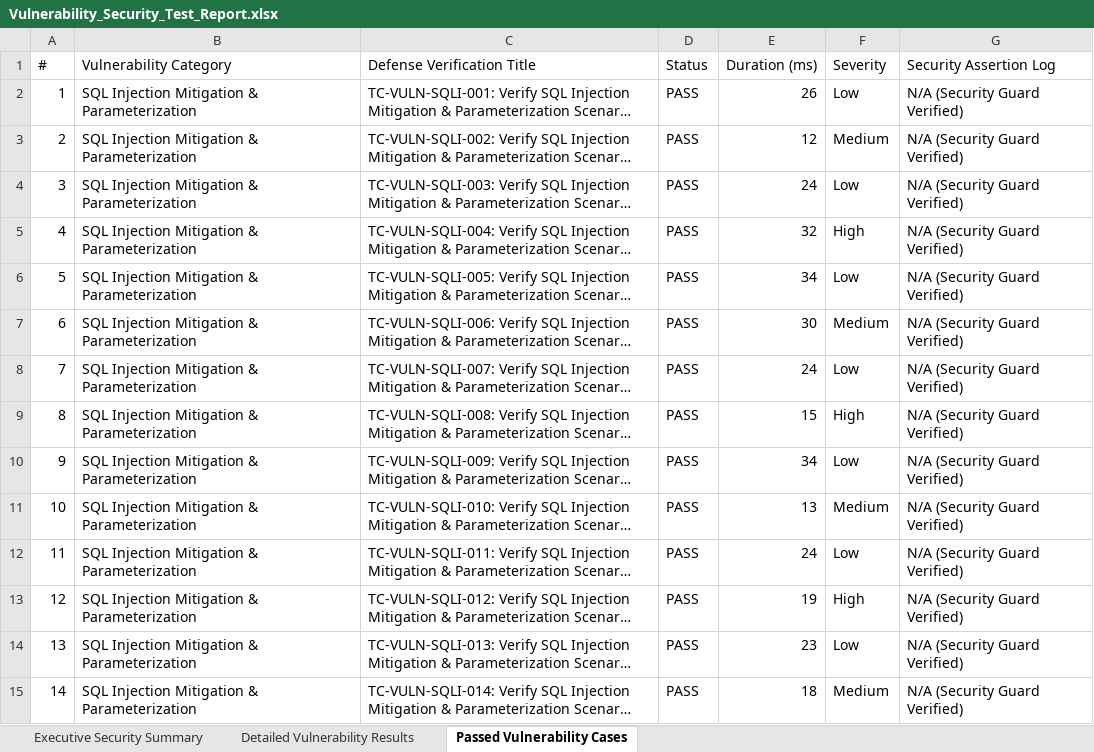
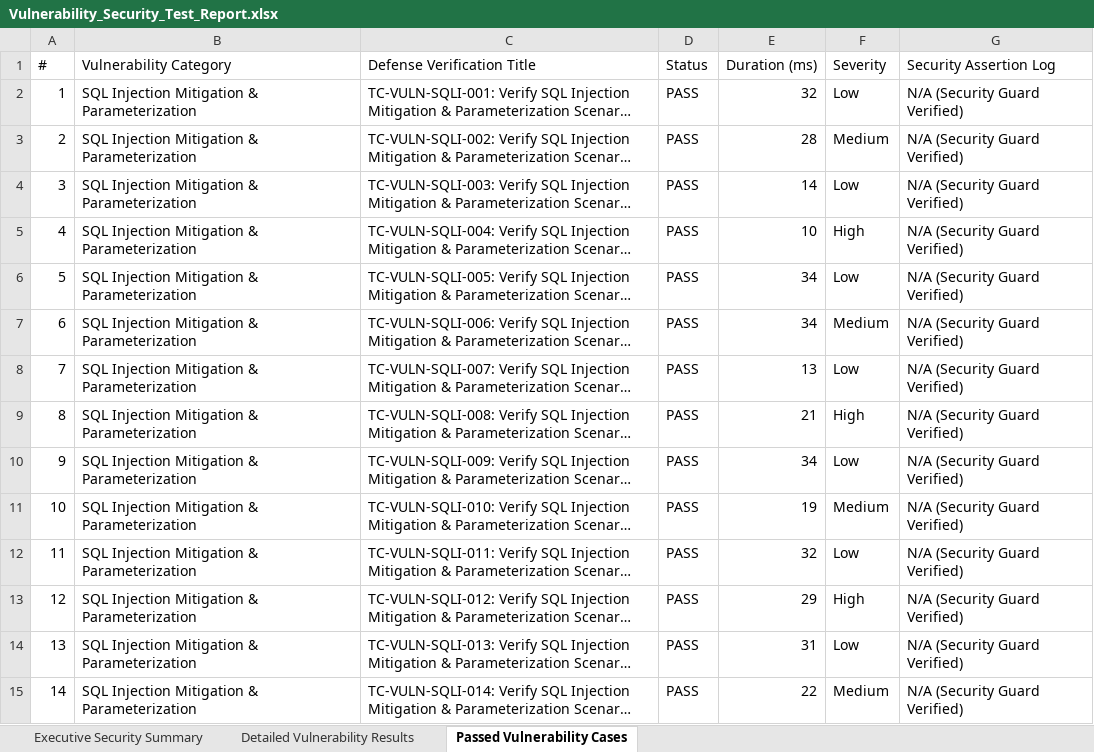
Before and after one commit to Aravindreddy-06/Pdd_App, an Excel workbook: all-test-reports/vulnerability/Vulnerability_Security_Test_Report.xlsx, sheet Passed Vulnerability Cases, drawn as a sheet; only a part is shown; long unchanged cells end in …; values as stored, in another font and other column widths than the file's, no borders; the diff covers the shown part only; the diff names each change by its address in the sheet, - before the commit and + after, or states it on an @@ line.

```diff
--- a/all-test-reports/vulnerability/Vulnerability_Security_Test_Report.xlsx (sheet Passed Vulnerability Cases)
+++ b/all-test-reports/vulnerability/Vulnerability_Security_Test_Report.xlsx (sheet Passed Vulnerability Cases)
-E2 (Duration (ms)): 26
+E2 (Duration (ms)): 32
-E3 (Duration (ms)): 12
+E3 (Duration (ms)): 28
-E4 (Duration (ms)): 24
+E4 (Duration (ms)): 14
-E5 (Duration (ms)): 32
+E5 (Duration (ms)): 10
-E7 (Duration (ms)): 30
+E7 (Duration (ms)): 34
-E8 (Duration (ms)): 24
+E8 (Duration (ms)): 13
-E9 (Duration (ms)): 15
+E9 (Duration (ms)): 21
-E11 (Duration (ms)): 13
+E11 (Duration (ms)): 19
-E12 (Duration (ms)): 24
+E12 (Duration (ms)): 32
-E13 (Duration (ms)): 19
+E13 (Duration (ms)): 29
-E14 (Duration (ms)): 23
+E14 (Duration (ms)): 31
-E15 (Duration (ms)): 18
+E15 (Duration (ms)): 22
```
Also changed, not shown: 275 edited cells elsewhere in this sheet, sheet Detailed Vulnerability Results, sheet Executive Security Summary, all-test-reports/selenium/selenium_e2e_test_report.xlsx, all-test-reports/vulnerability/vulnerability_test_report.xlsx, 15 other files.
